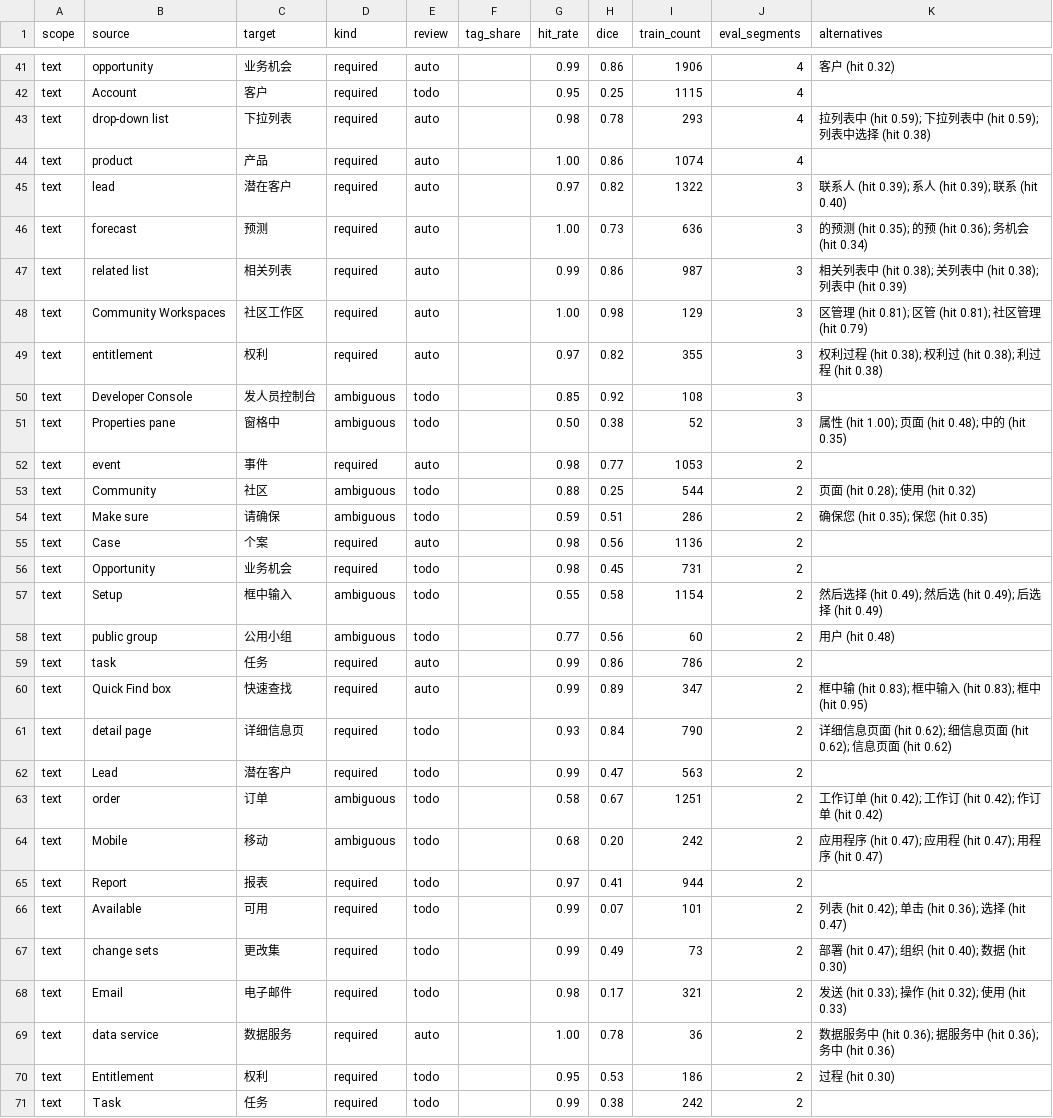
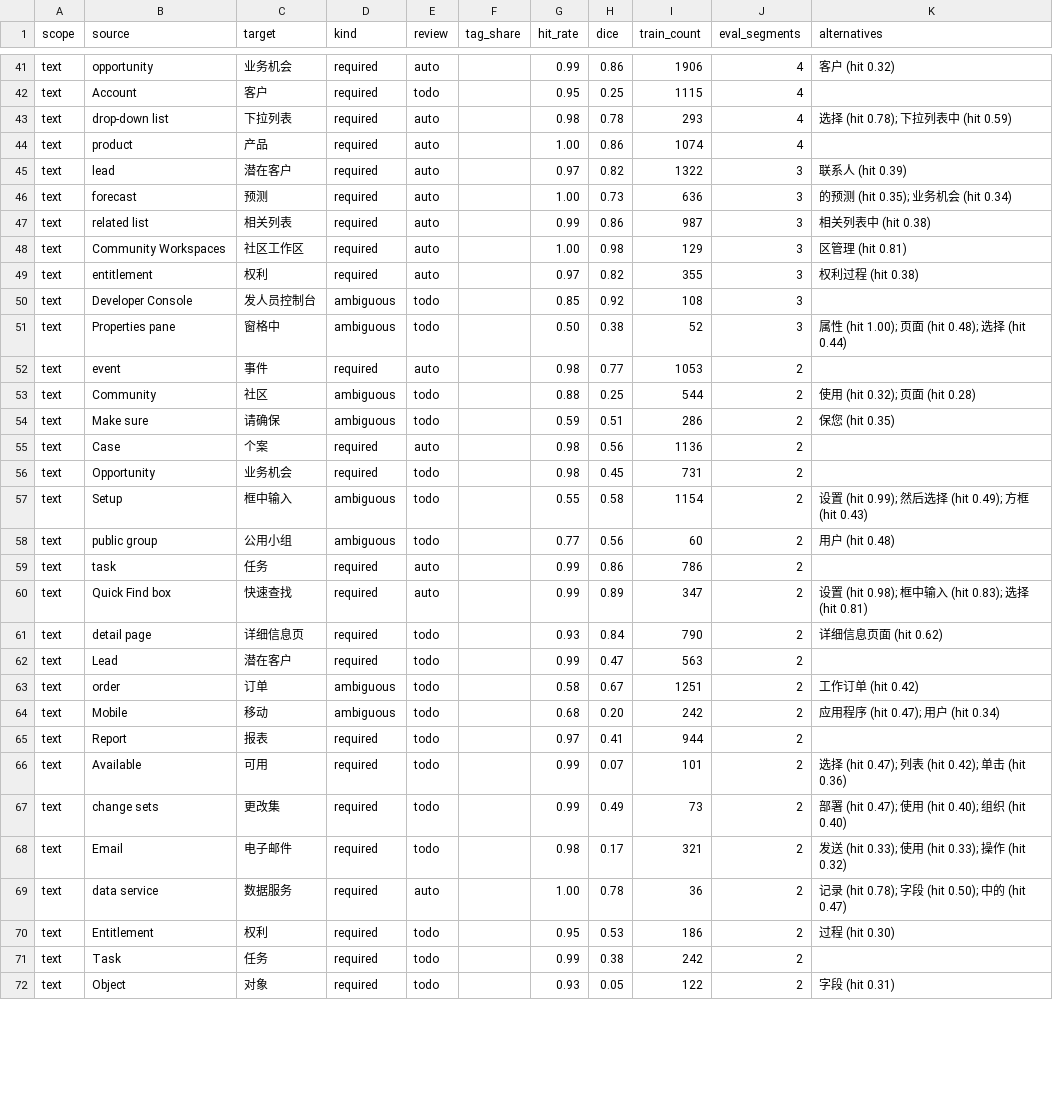
Before and after one commit to PurpleRatzzz/llm-localization-pipeline, a CSV file: context/glossary_candidates.zh-CN.csv, drawn as a sheet; only a part is shown, gaps mark what is left out; the shorter side is filled out with more unchanged rows; the diff covers the shown part only.

```diff
--- a/context/glossary_candidates.zh-CN.csv
+++ b/context/glossary_candidates.zh-CN.csv
@@ -42,29 +42,29 @@ text,opportunity,业务机会,required,auto,,0.99,0.86,1906,4,客户 (hit 0.32)
 text,Account,客户,required,todo,,0.95,0.25,1115,4,
-text,drop-down list,下拉列表,required,auto,,0.98,0.78,293,4,拉列表中 (hit 0.59); 下拉列表中 (hit 0.59); 列表中选择 (hit 0.38)
+text,drop-down list,下拉列表,required,auto,,0.98,0.78,293,4,选择 (hit 0.78); 下拉列表中 (hit 0.59)
 text,product,产品,required,auto,,1.00,0.86,1074,4,
-text,lead,潜在客户,required,auto,,0.97,0.82,1322,3,联系人 (hit 0.39); 系人 (hit 0.39); 联系 (hit 0.40)
-text,forecast,预测,required,auto,,1.00,0.73,636,3,的预测 (hit 0.35); 的预 (hit 0.36); 务机会 (hit 0.34)
-text,related list,相关列表,required,auto,,0.99,0.86,987,3,相关列表中 (hit 0.38); 关列表中 (hit 0.38); 列表中 (hit 0.39)
-text,Community Workspaces,社区工作区,required,auto,,1.00,0.98,129,3,区管理 (hit 0.81); 区管 (hit 0.81); 社区管理 (hit 0.79)
-text,entitlement,权利,required,auto,,0.97,0.82,355,3,权利过程 (hit 0.38); 权利过 (hit 0.38); 利过程 (hit 0.38)
+text,lead,潜在客户,required,auto,,0.97,0.82,1322,3,联系人 (hit 0.39)
+text,forecast,预测,required,auto,,1.00,0.73,636,3,的预测 (hit 0.35); 业务机会 (hit 0.34)
+text,related list,相关列表,required,auto,,0.99,0.86,987,3,相关列表中 (hit 0.38)
+text,Community Workspaces,社区工作区,required,auto,,1.00,0.98,129,3,区管理 (hit 0.81)
+text,entitlement,权利,required,auto,,0.97,0.82,355,3,权利过程 (hit 0.38)
 text,Developer Console,发人员控制台,ambiguous,todo,,0.85,0.92,108,3,
-text,Properties pane,窗格中,ambiguous,todo,,0.50,0.38,52,3,属性 (hit 1.00); 页面 (hit 0.48); 中的 (hit 0.35)
+text,Properties pane,窗格中,ambiguous,todo,,0.50,0.38,52,3,属性 (hit 1.00); 页面 (hit 0.48); 选择 (hit 0.44)
 text,event,事件,required,auto,,0.98,0.77,1053,2,
-text,Community,社区,ambiguous,todo,,0.88,0.25,544,2,页面 (hit 0.28); 使用 (hit 0.32)
-text,Make sure,请确保,ambiguous,todo,,0.59,0.51,286,2,确保您 (hit 0.35); 保您 (hit 0.35)
+text,Community,社区,ambiguous,todo,,0.88,0.25,544,2,使用 (hit 0.32); 页面 (hit 0.28)
+text,Make sure,请确保,ambiguous,todo,,0.59,0.51,286,2,保您 (hit 0.35)
 text,Case,个案,required,auto,,0.98,0.56,1136,2,
 text,Opportunity,业务机会,required,todo,,0.98,0.45,731,2,
-text,Setup,框中输入,ambiguous,todo,,0.55,0.58,1154,2,然后选择 (hit 0.49); 然后选 (hit 0.49); 后选择 (hit 0.49)
+text,Setup,框中输入,ambiguous,todo,,0.55,0.58,1154,2,设置 (hit 0.99); 然后选择 (hit 0.49); 方框 (hit 0.43)
 text,public group,公用小组,ambiguous,todo,,0.77,0.56,60,2,用户 (hit 0.48)
 text,task,任务,required,auto,,0.99,0.86,786,2,
-text,Quick Find box,快速查找,required,auto,,0.99,0.89,347,2,框中输 (hit 0.83); 框中输入 (hit 0.83); 框中 (hit 0.95)
-text,detail page,详细信息页,required,todo,,0.93,0.84,790,2,详细信息页面 (hit 0.62); 细信息页面 (hit 0.62); 信息页面 (hit 0.62)
+text,Quick Find box,快速查找,required,auto,,0.99,0.89,347,2,设置 (hit 0.98); 框中输入 (hit 0.83); 选择 (hit 0.81)
+text,detail page,详细信息页,required,todo,,0.93,0.84,790,2,详细信息页面 (hit 0.62)
 text,Lead,潜在客户,required,todo,,0.99,0.47,563,2,
-text,order,订单,ambiguous,todo,,0.58,0.67,1251,2,工作订单 (hit 0.42); 工作订 (hit 0.42); 作订单 (hit 0.42)
-text,Mobile,移动,ambiguous,todo,,0.68,0.20,242,2,应用程序 (hit 0.47); 应用程 (hit 0.47); 用程序 (hit 0.47)
+text,order,订单,ambiguous,todo,,0.58,0.67,1251,2,工作订单 (hit 0.42)
+text,Mobile,移动,ambiguous,todo,,0.68,0.20,242,2,应用程序 (hit 0.47); 用户 (hit 0.34)
 text,Report,报表,required,todo,,0.97,0.41,944,2,
-text,Available,可用,required,todo,,0.99,0.07,101,2,列表 (hit 0.42); 单击 (hit 0.36); 选择 (hit 0.47)
-text,change sets,更改集,required,todo,,0.99,0.49,73,2,部署 (hit 0.47); 组织 (hit 0.40); 数据 (hit 0.30)
-text,Email,电子邮件,required,todo,,0.98,0.17,321,2,发送 (hit 0.33); 操作 (hit 0.32); 使用 (hit 0.33)
-text,data service,数据服务,required,auto,,1.00,0.78,36,2,数据服务中 (hit 0.36); 据服务中 (hit 0.36); 务中 (hit 0.36)
+text,Available,可用,required,todo,,0.99,0.07,101,2,选择 (hit 0.47); 列表 (hit 0.42); 单击 (hit 0.36)
+text,change sets,更改集,required,todo,,0.99,0.49,73,2,部署 (hit 0.47); 使用 (hit 0.40); 组织 (hit 0.40)
+text,Email,电子邮件,required,todo,,0.98,0.17,321,2,发送 (hit 0.33); 使用 (hit 0.33); 操作 (hit 0.32)
+text,data service,数据服务,required,auto,,1.00,0.78,36,2,记录 (hit 0.78); 字段 (hit 0.50); 中的 (hit 0.47)
 text,Entitlement,权利,required,todo,,0.95,0.53,186,2,过程 (hit 0.30)
```
Also changed, not shown: 126 edited cells elsewhere in this file, 1 other file.
